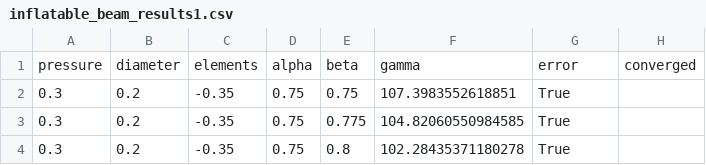
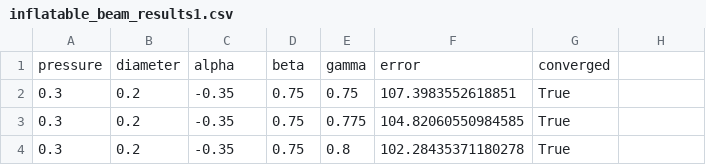
Before and after one commit to PatrickRoel/Thesis, a CSV file: Figures/InflatableBeamBreukels/inflatable_beam_results1.csv, drawn as a sheet; only a part is shown.

```diff
--- a/Figures/InflatableBeamBreukels/inflatable_beam_results1.csv
+++ b/Figures/InflatableBeamBreukels/inflatable_beam_results1.csv
@@ -1,2 +1,2 @@
-pressure,diameter,elements,alpha,beta,gamma,error,converged
+pressure,diameter,alpha,beta,gamma,error,converged
 0.3,0.2,-0.35,0.75,0.75,107.3983552618851,True
```
Also changed, not shown: 7 other files.
